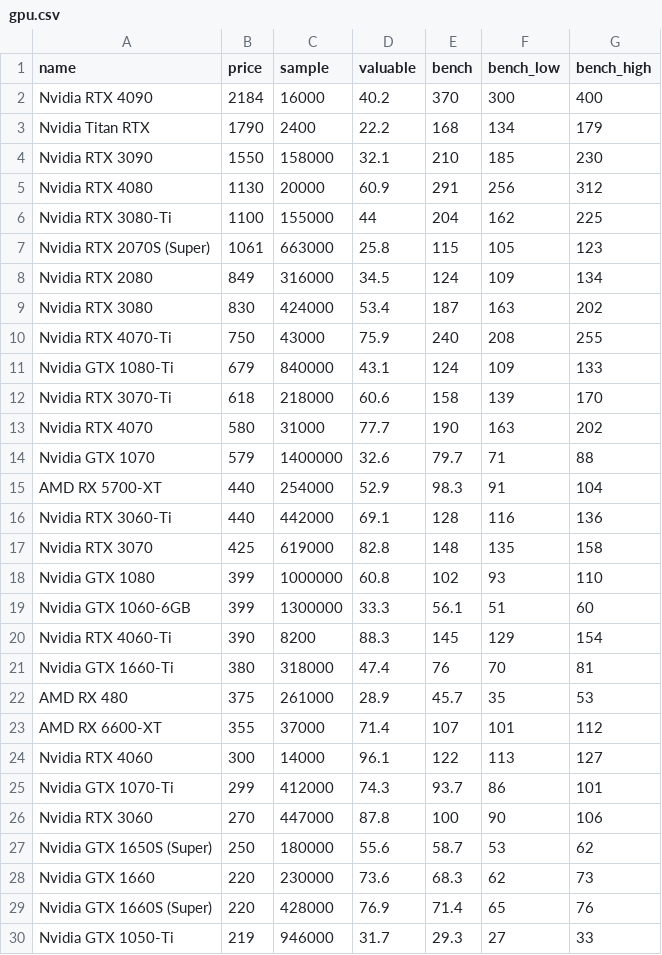
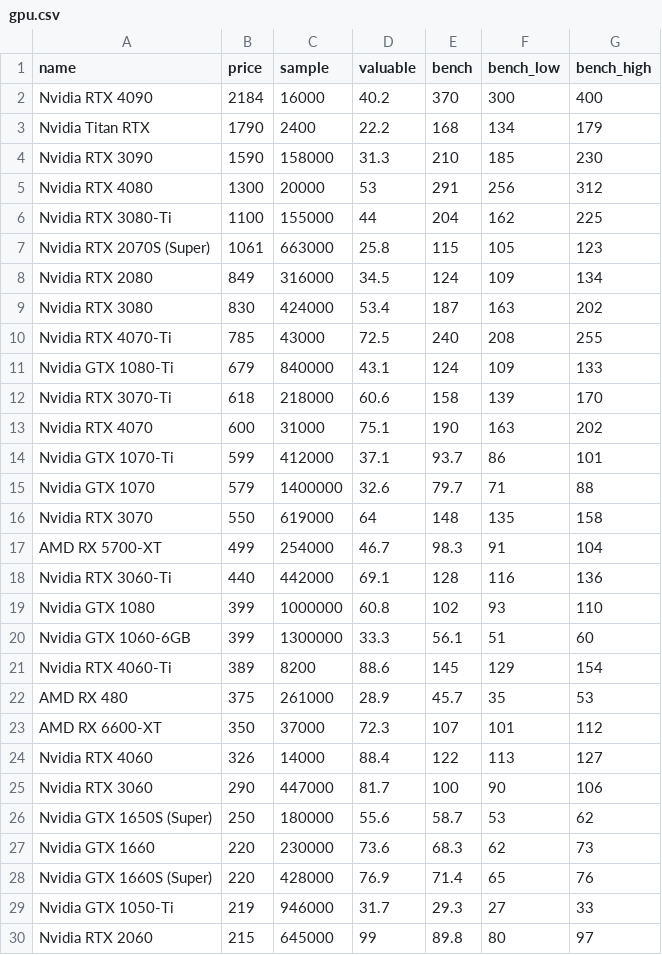
Before and after one commit to ShaokangJiang/CSE-203B-crapping, a CSV file: data/gpu.csv, drawn as a sheet; only a part is shown; the diff covers the shown part only.

```diff
--- a/data/gpu.csv
+++ b/data/gpu.csv
@@ -3,4 +3,4 @@ Nvidia RTX 4090,2184,16000,40.2,370,300,400
 Nvidia Titan RTX,1790,2400,22.2,168,134,179
-Nvidia RTX 3090,1550,158000,32.1,210,185,230
-Nvidia RTX 4080,1130,20000,60.9,291,256,312
+Nvidia RTX 3090,1590,158000,31.3,210,185,230
+Nvidia RTX 4080,1300,20000,53,291,256,312
 Nvidia RTX 3080-Ti,1100,155000,44,204,162,225
@@ -9,19 +9,18 @@ Nvidia RTX 2080,849,316000,34.5,124,109,134
 Nvidia RTX 3080,830,424000,53.4,187,163,202
-Nvidia RTX 4070-Ti,750,43000,75.9,240,208,255
+Nvidia RTX 4070-Ti,785,43000,72.5,240,208,255
 Nvidia GTX 1080-Ti,679,840000,43.1,124,109,133
 Nvidia RTX 3070-Ti,618,218000,60.6,158,139,170
-Nvidia RTX 4070,580,31000,77.7,190,163,202
+Nvidia RTX 4070,600,31000,75.1,190,163,202
+Nvidia GTX 1070-Ti,599,412000,37.1,93.7,86,101
 Nvidia GTX 1070,579,1400000,32.6,79.7,71,88
-AMD RX 5700-XT,440,254000,52.9,98.3,91,104
+Nvidia RTX 3070,550,619000,64,148,135,158
+AMD RX 5700-XT,499,254000,46.7,98.3,91,104
 Nvidia RTX 3060-Ti,440,442000,69.1,128,116,136
-Nvidia RTX 3070,425,619000,82.8,148,135,158
 Nvidia GTX 1080,399,1000000,60.8,102,93,110
 Nvidia GTX 1060-6GB,399,1300000,33.3,56.1,51,60
-Nvidia RTX 4060-Ti,390,8200,88.3,145,129,154
-Nvidia GTX 1660-Ti,380,318000,47.4,76,70,81
+Nvidia RTX 4060-Ti,389,8200,88.6,145,129,154
 AMD RX 480,375,261000,28.9,45.7,35,53
-AMD RX 6600-XT,355,37000,71.4,107,101,112
-Nvidia RTX 4060,300,14000,96.1,122,113,127
-Nvidia GTX 1070-Ti,299,412000,74.3,93.7,86,101
-Nvidia RTX 3060,270,447000,87.8,100,90,106
+AMD RX 6600-XT,350,37000,72.3,107,101,112
+Nvidia RTX 4060,326,14000,88.4,122,113,127
+Nvidia RTX 3060,290,447000,81.7,100,90,106
 Nvidia GTX 1650S (Super),250,180000,55.6,58.7,53,62
@@ -30 +29,2 @@ Nvidia GTX 1660S (Super),220,428000,76.9,71.4,65,76
 Nvidia GTX 1050-Ti,219,946000,31.7,29.3,27,33
+Nvidia RTX 2060,215,645000,99,89.8,80,97
```
Also changed, not shown: 1 added row, 1 removed row and 5 edited cells elsewhere in this file, data/cpu.csv, data/hdd.csv, 2 other files.
